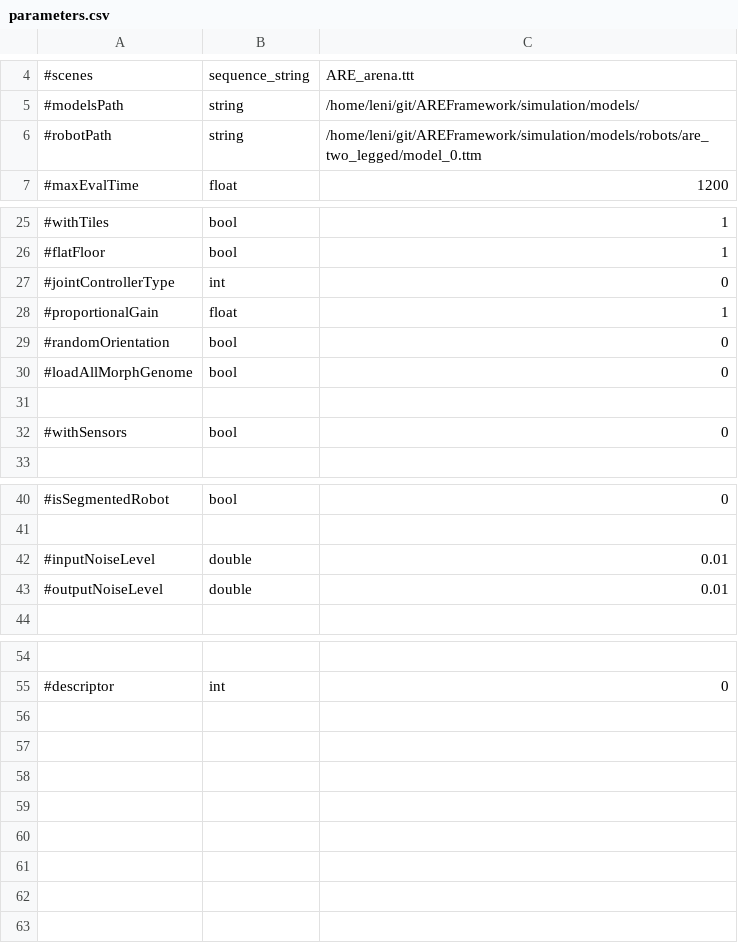
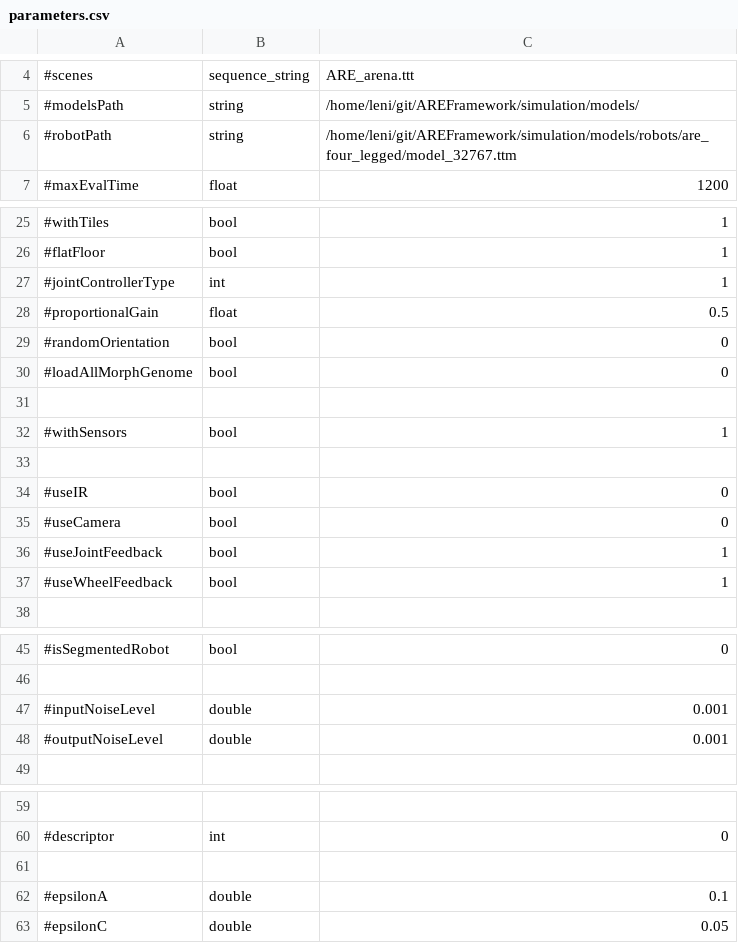
Before and after one commit to AutonomousRoboticEvolution/AREFramework, a CSV file: experiments/homeokinesis/parameters.csv, drawn as a sheet; only a part is shown, gaps mark what is left out.

Commit message:
tuned hyparameters of homeokinesis

```diff
--- a/experiments/homeokinesis/parameters.csv
+++ b/experiments/homeokinesis/parameters.csv
@@ -5,3 +5,3 @@
 #modelsPath,string,/home/leni/git/AREFramework/simulation/models/
-#robotPath,string,/home/leni/git/AREFramework/simulation/models/robots/are_two_legged/model_0.ttm
+#robotPath,string,/home/leni/git/AREFramework/simulation/models/robots/are_four_legged/model_32767.ttm
 #maxEvalTime,float,1200
@@ -26,4 +26,4 @@
 #flatFloor,bool,1
-#jointControllerType,int,0
-#proportionalGain,float,1
+#jointControllerType,int,1
+#proportionalGain,float,0.5
 #randomOrientation,bool,0
@@ -31,3 +31,8 @@
 
-#withSensors,bool,0
+#withSensors,bool,1
+
+#useIR,bool,0
+#useCamera,bool,0
+#useJointFeedback,bool,1
+#useWheelFeedback,bool,1
 
@@ -41,4 +46,4 @@
 
-#inputNoiseLevel,double,0.01
-#outputNoiseLevel,double,0.01
+#inputNoiseLevel,double,0.001
+#outputNoiseLevel,double,0.001
 
@@ -55 +60,4 @@
 #descriptor,int,0
+
+#epsilonA,double,0.1
+#epsilonC,double,0.05
```
Also changed, not shown: 3 other files.
